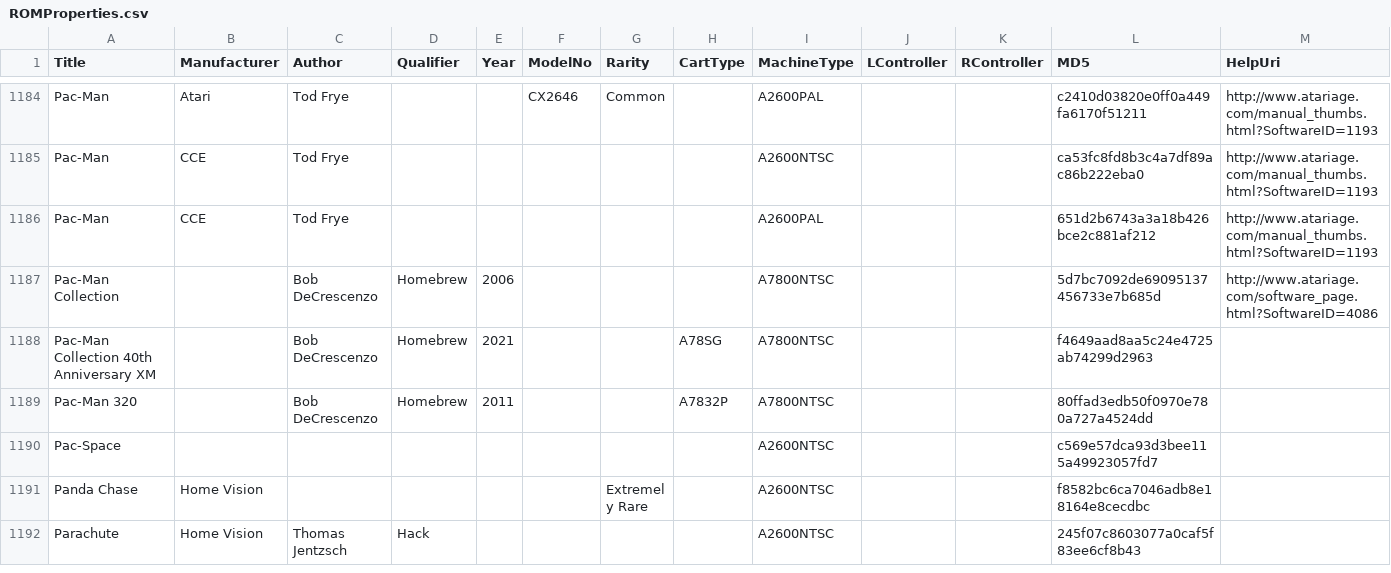
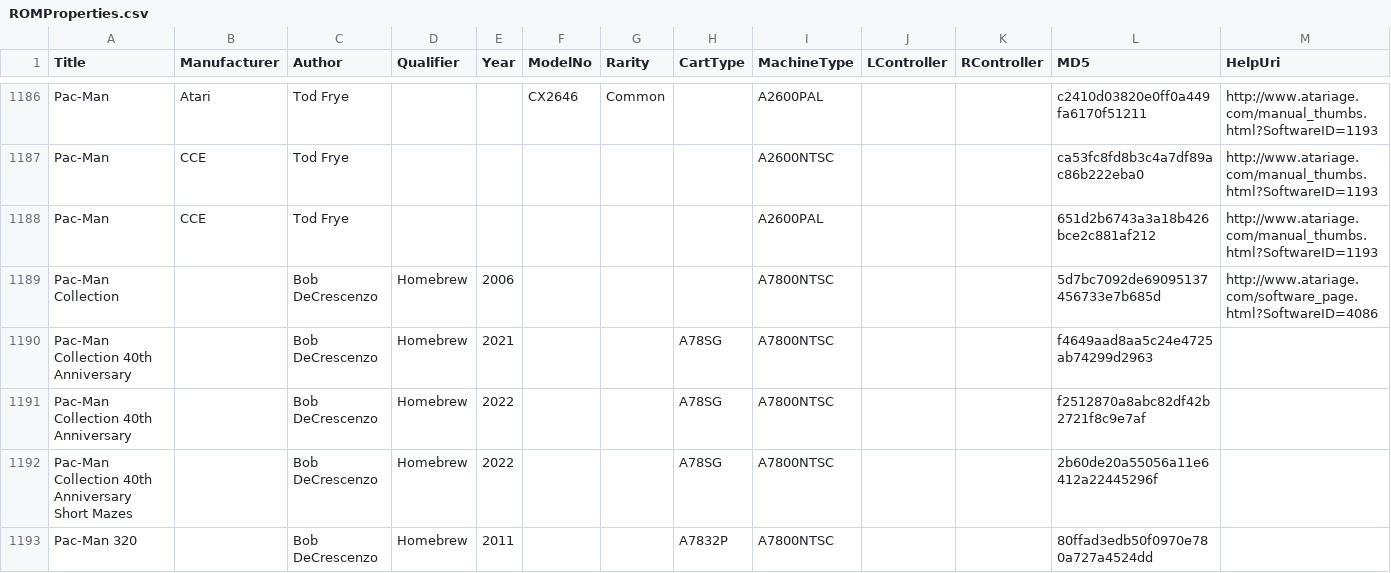
Before and after one commit to emu7800/emu7800.github.io, a CSV file: src/assets/ROMProperties.csv, drawn as a sheet; only a part is shown, gaps mark what is left out; the shorter side is filled out with more unchanged rows; the diff covers the shown part only.

```diff
--- a/src/assets/ROMProperties.csv
+++ b/src/assets/ROMProperties.csv
@@ -1187,3 +1189,5 @@ Pac-Man,CCE,Tod Frye,,,,,,A2600PAL,,,651d2b6743a3a18b426bce2c881af212,http://www
 Pac-Man Collection,,Bob DeCrescenzo,Homebrew,2006,,,,A7800NTSC,,,5d7bc7092de69095137456733e7b685d,http://www.atariage.com/software_page.html?SoftwareID=4086
-Pac-Man Collection 40th Anniversary XM,,Bob DeCrescenzo,Homebrew,2021,,,A78SG,A7800NTSC,,,f4649aad8aa5c24e4725ab74299d2963,
+Pac-Man Collection 40th Anniversary,,Bob DeCrescenzo,Homebrew,2021,,,A78SG,A7800NTSC,,,f4649aad8aa5c24e4725ab74299d2963,
+Pac-Man Collection 40th Anniversary,,Bob DeCrescenzo,Homebrew,2022,,,A78SG,A7800NTSC,,,f2512870a8abc82df42b2721f8c9e7af,
+Pac-Man Collection 40th Anniversary Short Mazes,,Bob DeCrescenzo,Homebrew,2022,,,A78SG,A7800NTSC,,,2b60de20a55056a11e6412a22445296f,
 Pac-Man 320,,Bob DeCrescenzo,Homebrew,2011,,,A7832P,A7800NTSC,,,80ffad3edb50f0970e780a727a4524dd,
```
Also changed, not shown: 8 added rows and 1 edited cell elsewhere in this file, 17 other files.
